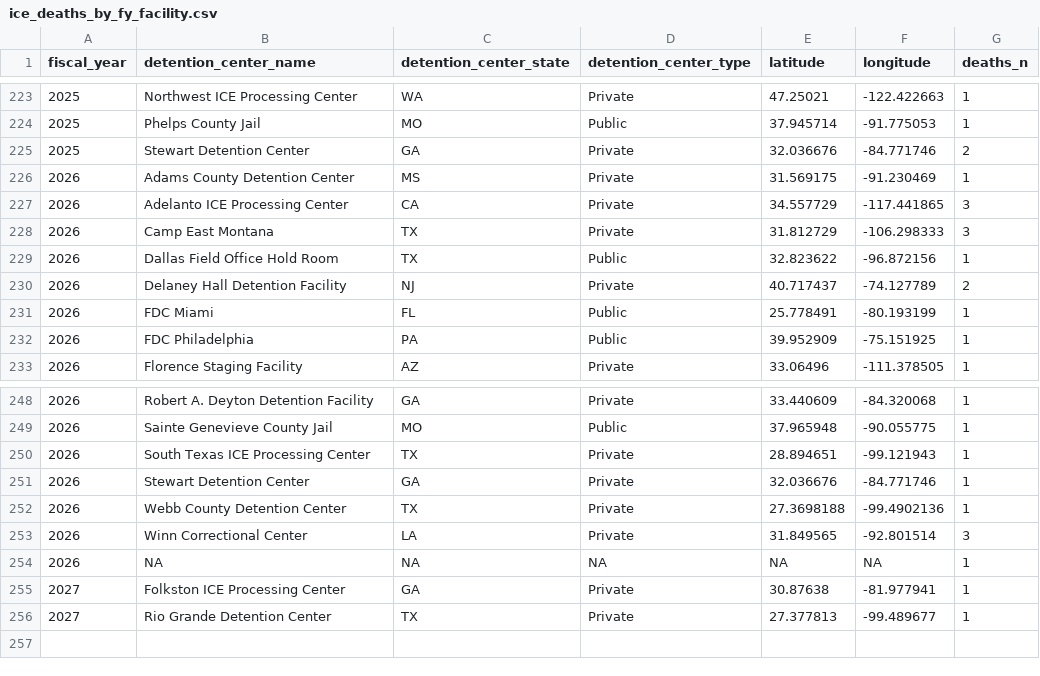
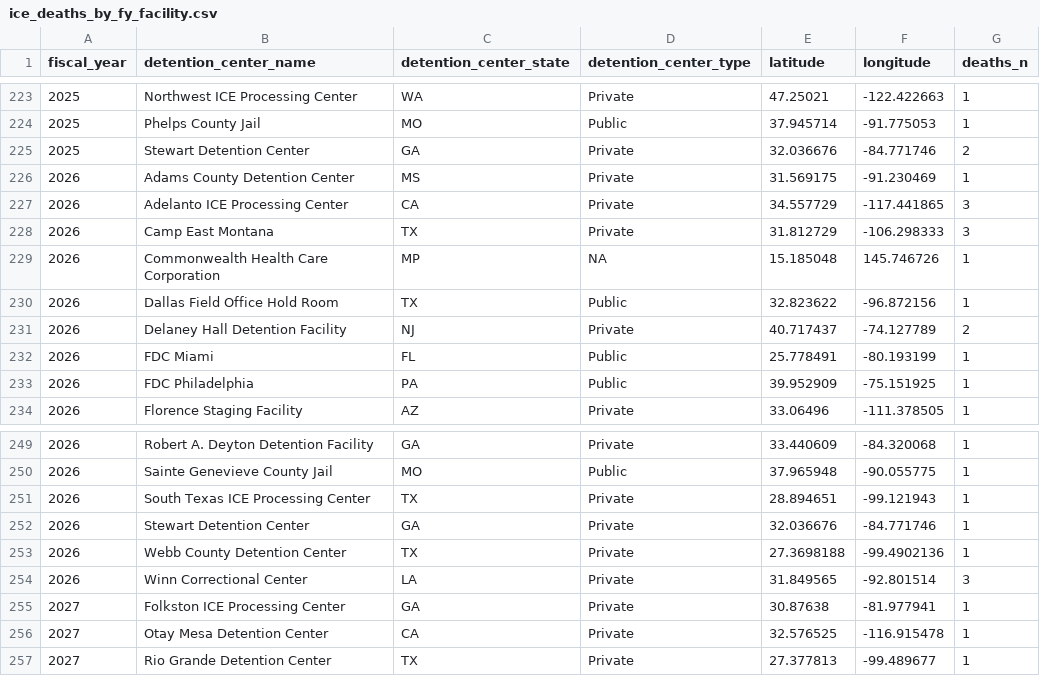
Before and after one commit to uclalawbehindbars/ICE_custody_mortality, a CSV file: Data/Output/ice_deaths_by_fy_facility.csv, drawn as a sheet; only a part is shown, gaps mark what is left out.

Commit message:
Updated analysis with recent deaths.

```diff
--- a/Data/Output/ice_deaths_by_fy_facility.csv
+++ b/Data/Output/ice_deaths_by_fy_facility.csv
@@ -228,2 +228,3 @@ fiscal_year,detention_center_name,detention_center_state,detention_center_type,l
 2026,Camp East Montana,TX,Private,31.812729,-106.298333,3
+2026,Commonwealth Health Care Corporation,MP,NA,15.185048,145.746726,1
 2026,Dallas Field Office Hold Room,TX,Public,32.823622,-96.872156,1
@@ -253,4 +254,4 @@ fiscal_year,detention_center_name,detention_center_state,detention_center_type,l
 2026,Winn Correctional Center,LA,Private,31.849565,-92.801514,3
-2026,NA,NA,NA,NA,NA,1
 2027,Folkston ICE Processing Center,GA,Private,30.87638,-81.977941,1
+2027,Otay Mesa Detention Center,CA,Private,32.576525,-116.915478,1
 2027,Rio Grande Detention Center,TX,Private,27.377813,-99.489677,1
```
Also changed, not shown: Data/Output/ice_deaths_by_facility.csv, Data/Output/ice_deaths_by_fy.csv, 15 other files.
